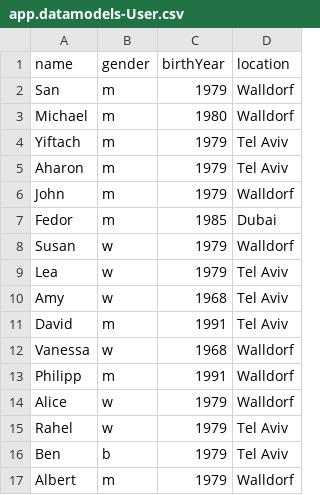
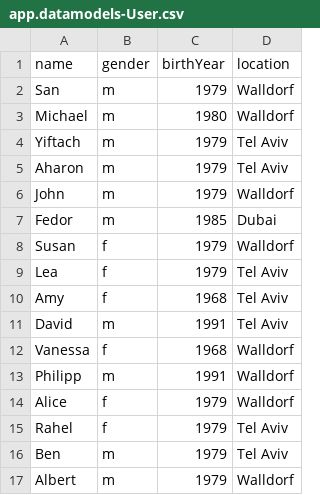
Before and after one commit to d031182/team2329, a CSV file: db/data/app.datamodels-User.csv, drawn as a sheet.

```diff
--- a/db/data/app.datamodels-User.csv
+++ b/db/data/app.datamodels-User.csv
@@ -7,11 +7,11 @@ Michael,"m",1980,"Walldorf"
 "Fedor","m",1985,"Dubai"
-"Susan","w",1979,"Walldorf"
-"Lea","w",1979,"Tel Aviv"
-"Amy","w",1968,"Tel Aviv"
+"Susan","f",1979,"Walldorf"
+"Lea","f",1979,"Tel Aviv"
+"Amy","f",1968,"Tel Aviv"
 "David","m",1991,"Tel Aviv"
-"Vanessa","w",1968,"Walldorf"
+"Vanessa","f",1968,"Walldorf"
 "Philipp","m",1991,"Walldorf"
-"Alice","w",1979,"Walldorf"
-"Rahel","w",1979,"Tel Aviv"
-"Ben","b",1979,"Tel Aviv"
+"Alice","f",1979,"Walldorf"
+"Rahel","f",1979,"Tel Aviv"
+"Ben","m",1979,"Tel Aviv"
 "Albert","m",1979,"Walldorf"
```
Also changed, not shown: db/data/app.datamodels-Activity.csv, 6 other files.
